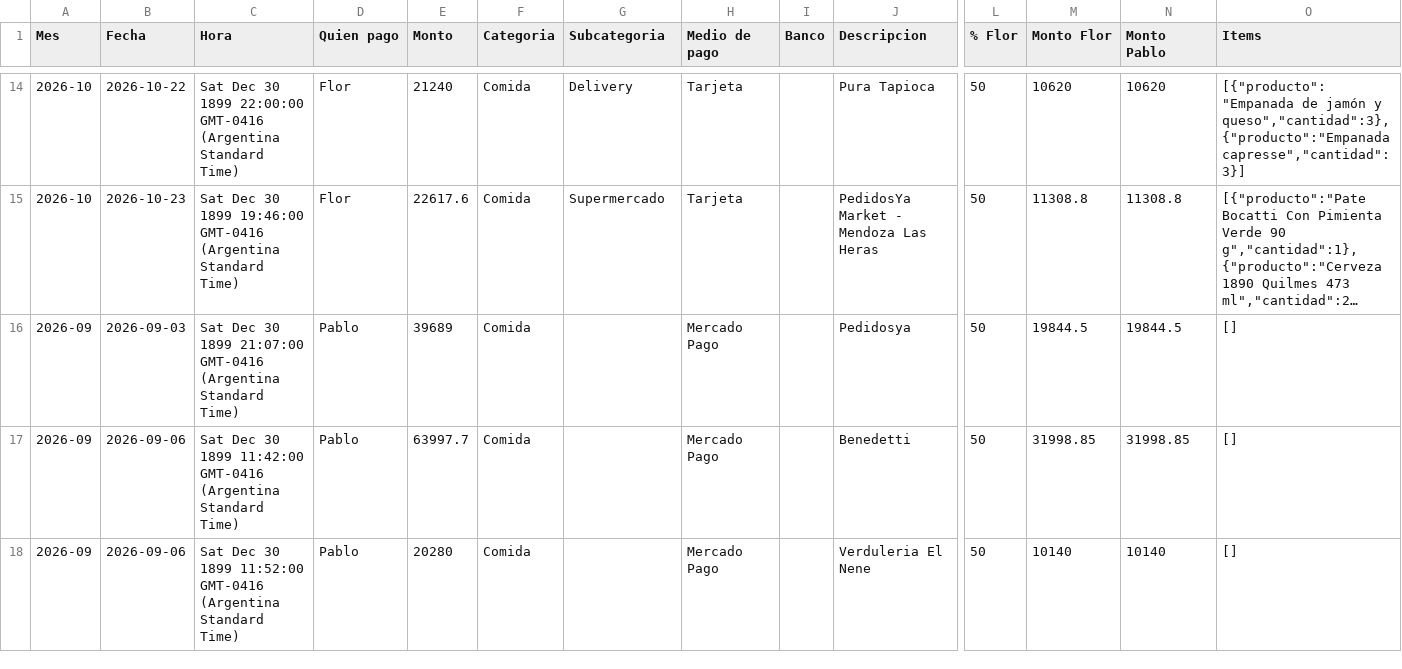
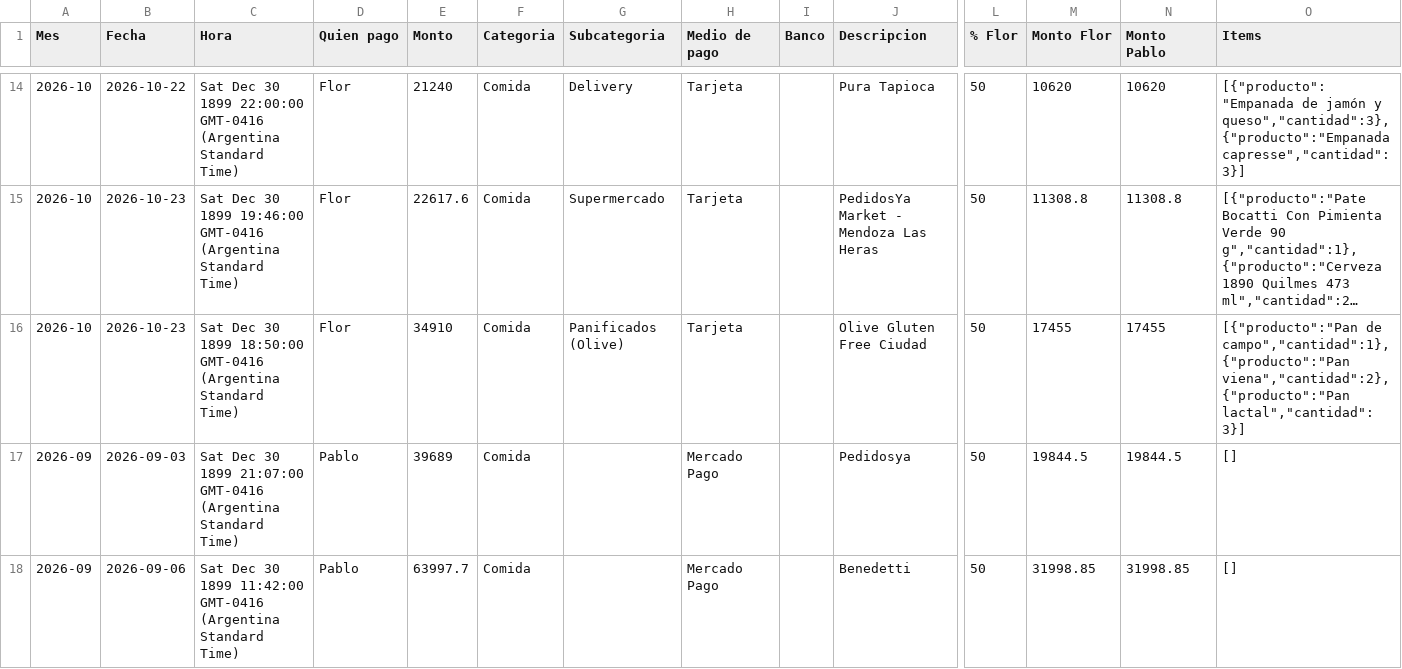
Before and after one commit to jofreflorenciam-art/gastos-flor-pablo, a CSV file: data/backup.csv, drawn as a sheet; only a part is shown, gaps mark what is left out; the shorter side is filled out with more unchanged rows; long unchanged cells end in …; rows hold the shown columns only; the diff names each change by its address in the sheet, - before the commit and + after, or states it on an @@ line.

Commit message:
Backup automático 2026-11-08 11:56

```diff
--- a/data/backup.csv
+++ b/data/backup.csv
+row 16: 2026-10 | 2026-10-23 | Sat Dec 30 1899 18:50:00 GMT-0416 (Argentina Standard Time) | Flor | 34910 | Comida | Panificados (Olive) | Tarjeta |  | Olive Gluten Free Ciudad | 50 | 17455 | 17455 | [{"producto":"Pan de campo","cantidad":1},{"producto":"Pan viena","cantidad":2},{"producto":"Pan lactal","cantidad":3}]
```
